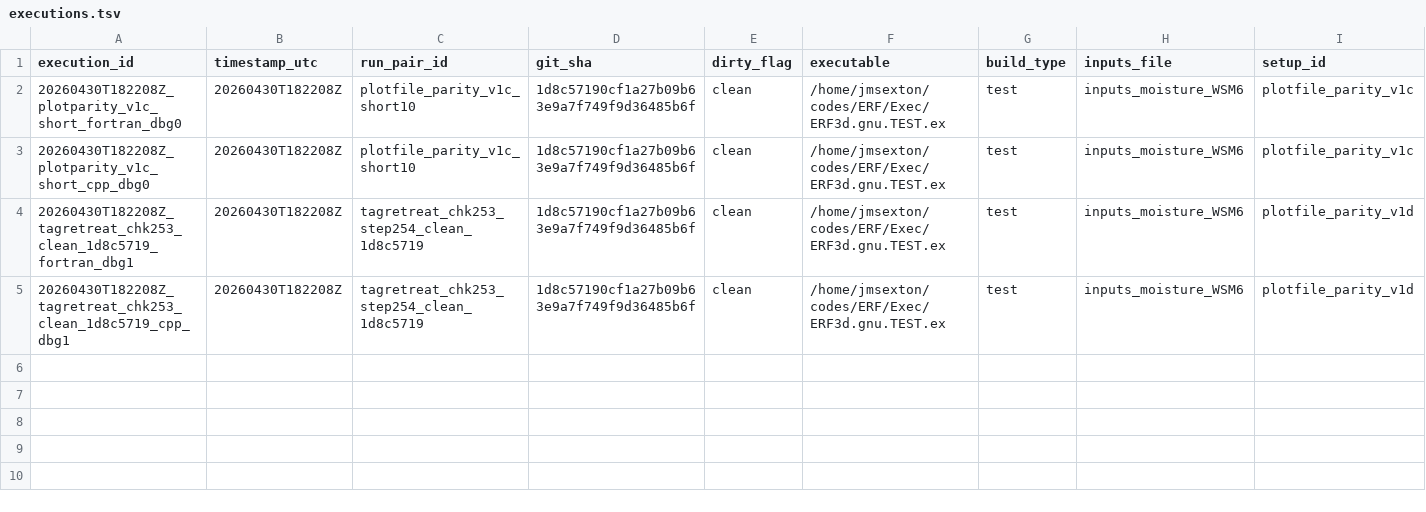
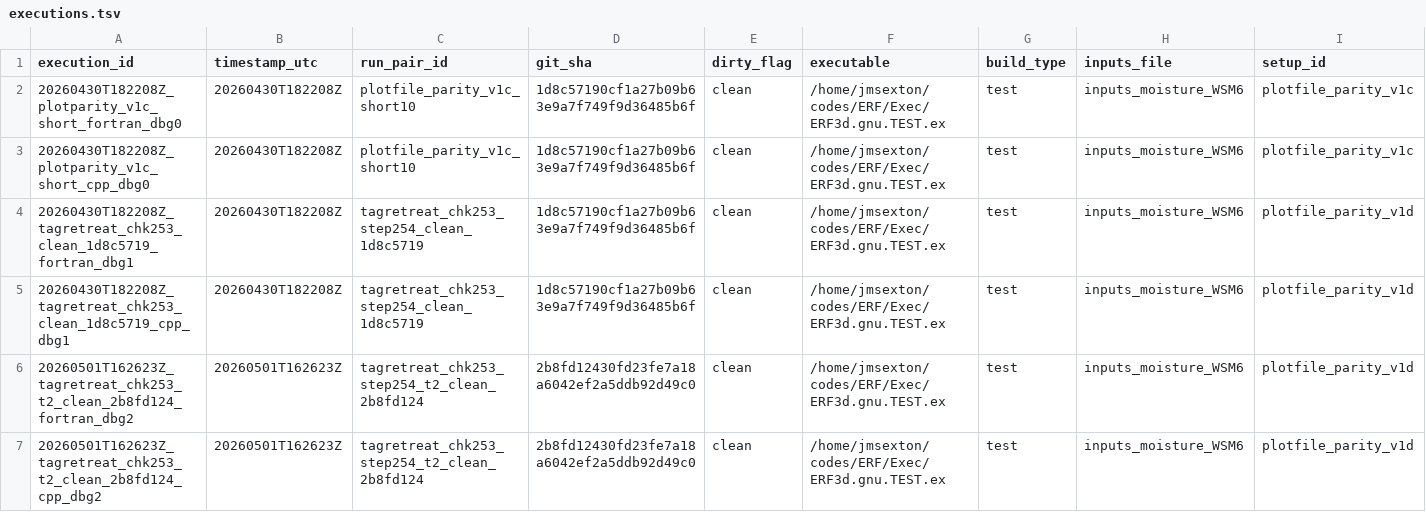
Before and after one commit to erf-model/ERF, a TSV file: Docs/wsm6_deep_dive/executions.tsv, drawn as a sheet; only a part is shown; rows hold the shown columns only; the diff names each change by its address in the sheet, - before the commit and + after, or states it on an @@ line.

Commit message:
WSM6: append clean Tier2 G1b DENFAC retreat evidence

```diff
--- a/Docs/wsm6_deep_dive/executions.tsv
+++ b/Docs/wsm6_deep_dive/executions.tsv
+row 6: 20260501T162623Z_tagretreat_chk253_t2_clean_2b8fd124_fortran_dbg2 | 20260501T162623Z | tagretreat_chk253_step254_t2_clean_2b8fd124 | 2b8fd12430fd23fe7a18a6042ef2a5ddb92d49c0 | clean | /home/jmsexton/codes/ERF/Exec/ERF3d.gnu.TEST.ex | test | inputs_moisture_WSM6 | plotfile_parity_v1d
+row 7: 20260501T162623Z_tagretreat_chk253_t2_clean_2b8fd124_cpp_dbg2 | 20260501T162623Z | tagretreat_chk253_step254_t2_clean_2b8fd124 | 2b8fd12430fd23fe7a18a6042ef2a5ddb92d49c0 | clean | /home/jmsexton/codes/ERF/Exec/ERF3d.gnu.TEST.ex | test | inputs_moisture_WSM6 | plotfile_parity_v1d
```
Also changed, not shown: Docs/wsm6_deep_dive/decisions.tsv.
